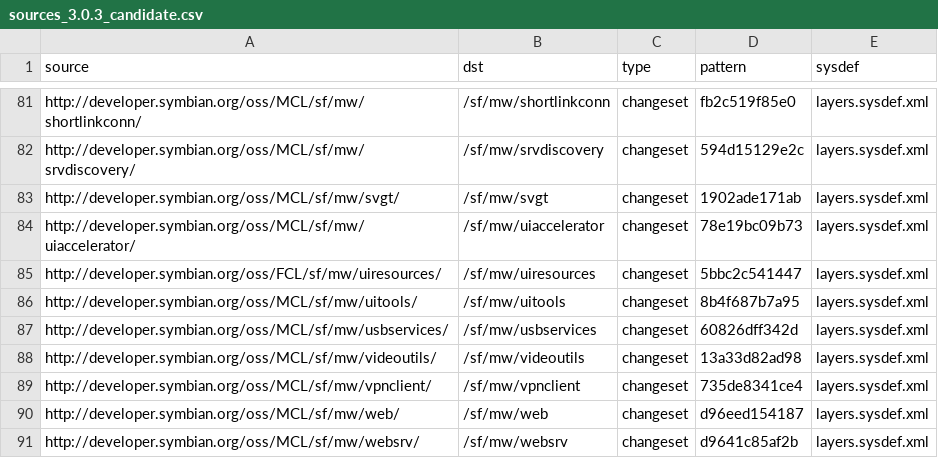
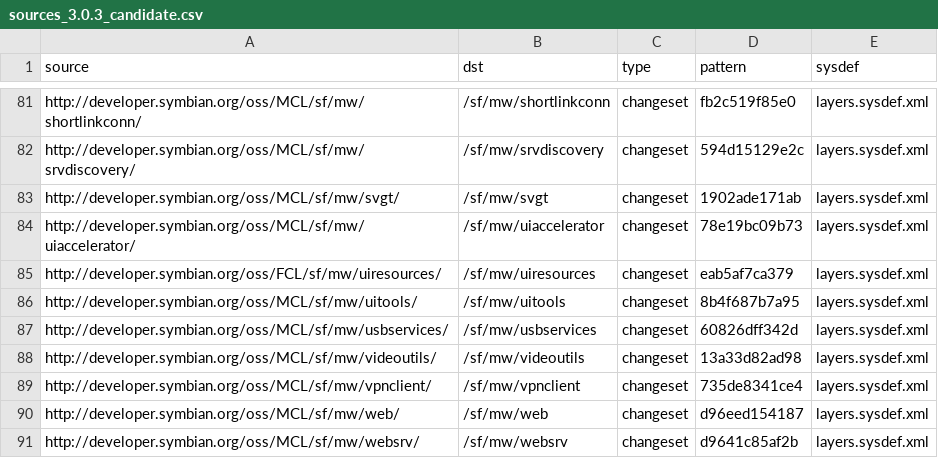
Before and after one commit to SymbianSource/oss.FCL.sftools.fbf.projects.platforms, a CSV file: symbian3/single/sources_3.0.3_candidate.csv, drawn as a sheet; only a part is shown, gaps mark what is left out.

Commit message:
Add fixes to Symbian Fresh theme in uiresources

```diff
--- a/symbian3/single/sources_3.0.3_candidate.csv
+++ b/symbian3/single/sources_3.0.3_candidate.csv
@@ -84,3 +84,3 @@ http://developer.symbian.org/oss/MCL/sf/mw/svgt/,/sf/mw/svgt,changeset,1902ade17
 http://developer.symbian.org/oss/MCL/sf/mw/uiaccelerator/,/sf/mw/uiaccelerator,changeset,78e19bc09b73,layers.sysdef.xml
-http://developer.symbian.org/oss/FCL/sf/mw/uiresources/,/sf/mw/uiresources,changeset,5bbc2c541447,layers.sysdef.xml
+http://developer.symbian.org/oss/FCL/sf/mw/uiresources/,/sf/mw/uiresources,changeset,eab5af7ca379,layers.sysdef.xml
 http://developer.symbian.org/oss/MCL/sf/mw/uitools/,/sf/mw/uitools,changeset,8b4f687b7a95,layers.sysdef.xml
```
